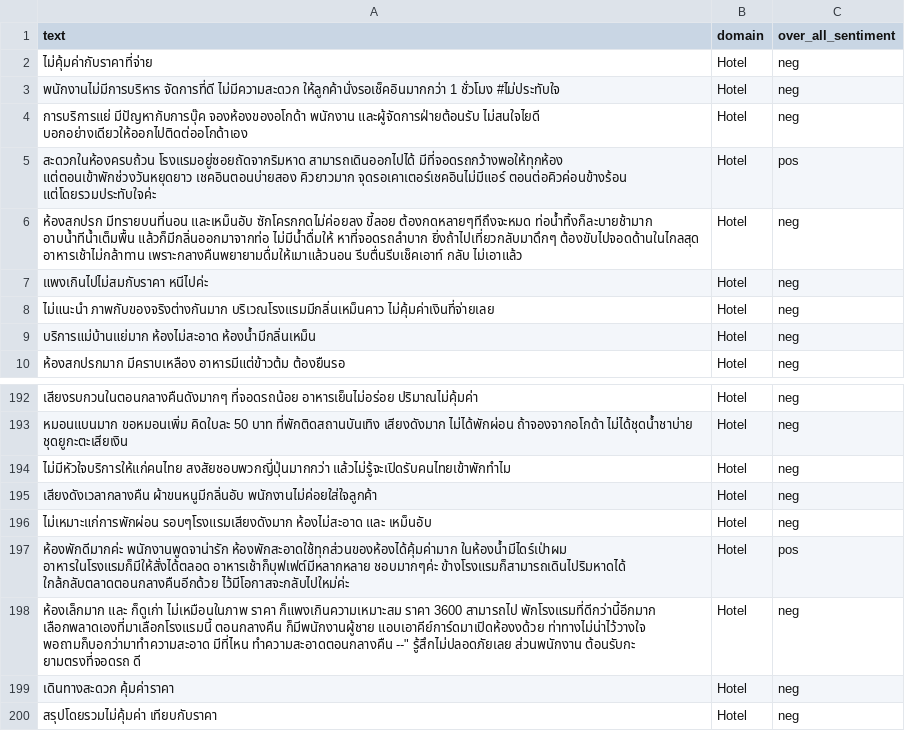
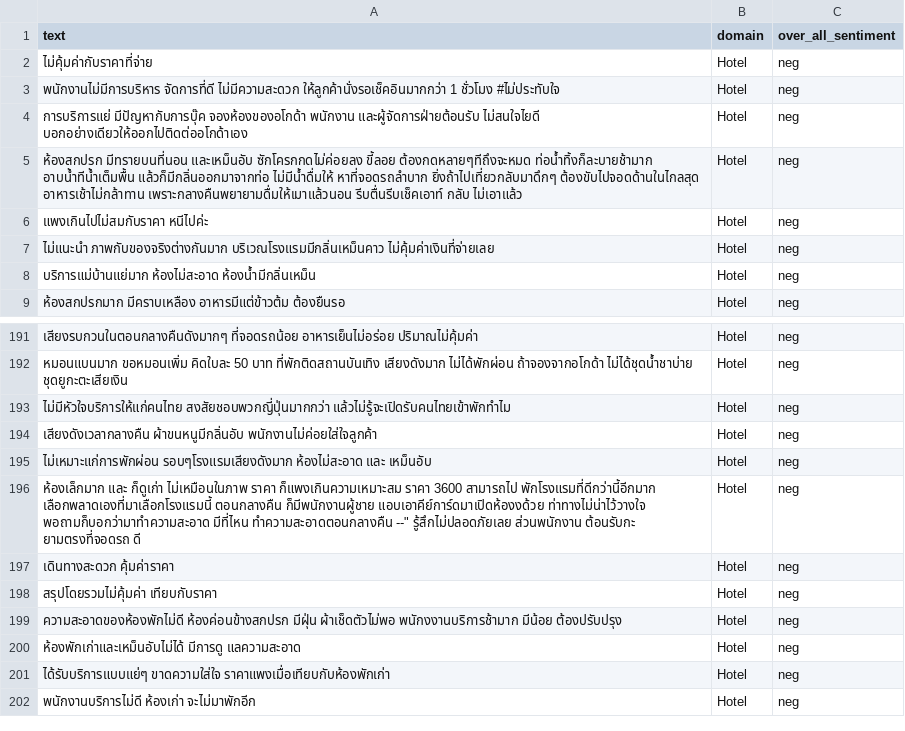
Before and after one commit to JutathipPraw/Dataset, a CSV file: hotelneg.csv, drawn as a sheet; only a part is shown, gaps mark what is left out; the shorter side is filled out with more unchanged rows; the diff names each change by its address in the sheet, - before the commit and + after, or states it on an @@ line.

Commit message:
Update hotelneg.csv

```diff
--- a/hotelneg.csv
+++ b/hotelneg.csv
-row 5: สะดวกในห้องครบถ้วน โรงแรมอยู่ซอยถัดจากริมหาด สามารถเดินออกไปได้ มีที่จอดรถกว้างพอให้ทุกห้อง แต่ตอนเข้าพักช่วงวันหยุดยาว เชคอินตอนบ่ายสอง คิวยาวมาก จุดรอเคาเตอร์เชคอินไม่มีแอร์ ตอนต่อคิวค่อนข้างร้อน แต่โดยรวมประทับใจค่ะ | Hotel | pos
-row 197: ห้องพักดีมากค่ะ พนักงานพูดจาน่ารัก ห้องพักสะอาดใช้ทุกส่วนของห้องได้คุ้มค่ามาก ในห้องน้ำมีไดร์เป่าผม อาหารในโรงแรมก็มีให้สั่งได้ตลอด อาหารเช้าก็บุฟเฟต์มีหลากหลาย ชอบมากๆค่ะ ข้างโรงแรมก็สามารถเดินไปริมหาดได้ ใกล้กลับตลาดตอนกลางคืนอีกด้วย ไว้มีโอกาสจะกลับไปใหม่ค่ะ | Hotel | pos
```
